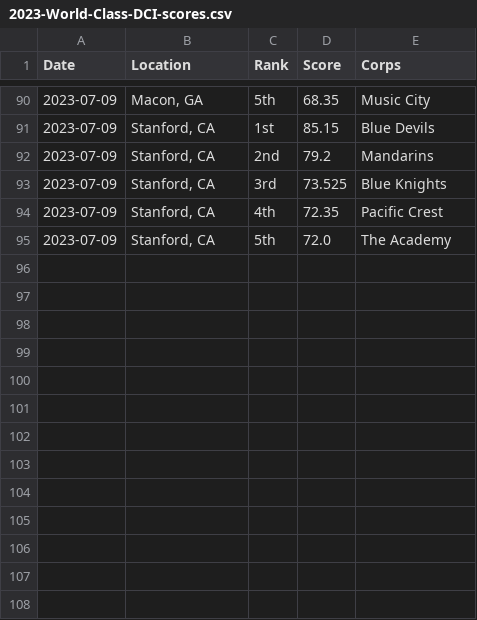
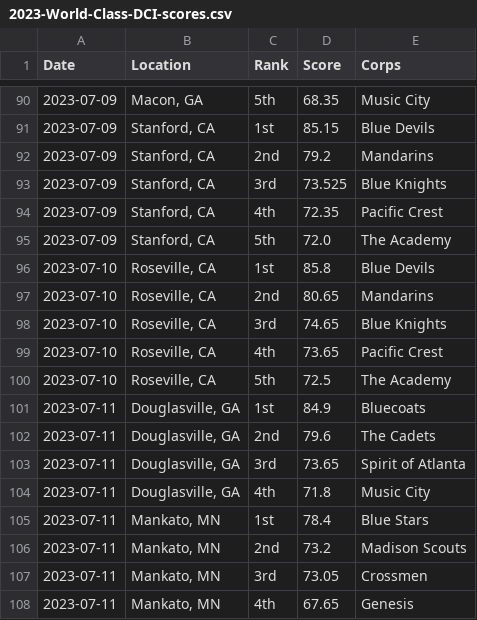
Before and after one commit to aggieed97/DCI-Data, a CSV file: data/2023-World-Class-DCI-scores.csv, drawn as a sheet; only a part is shown, gaps mark what is left out; the diff names each change by its address in the sheet, - before the commit and + after, or states it on an @@ line.

```diff
--- a/data/2023-World-Class-DCI-scores.csv
+++ b/data/2023-World-Class-DCI-scores.csv
+row 96: 2023-07-10 | Roseville, CA | 1st | 85.8 | Blue Devils
+row 97: 2023-07-10 | Roseville, CA | 2nd | 80.65 | Mandarins
+row 98: 2023-07-10 | Roseville, CA | 3rd | 74.65 | Blue Knights
+row 99: 2023-07-10 | Roseville, CA | 4th | 73.65 | Pacific Crest
+row 100: 2023-07-10 | Roseville, CA | 5th | 72.5 | The Academy
+row 101: 2023-07-11 | Douglasville, GA | 1st | 84.9 | Bluecoats
+row 102: 2023-07-11 | Douglasville, GA | 2nd | 79.6 | The Cadets
+row 103: 2023-07-11 | Douglasville, GA | 3rd | 73.65 | Spirit of Atlanta
+row 104: 2023-07-11 | Douglasville, GA | 4th | 71.8 | Music City
+row 105: 2023-07-11 | Mankato, MN | 1st | 78.4 | Blue Stars
+row 106: 2023-07-11 | Mankato, MN | 2nd | 73.2 | Madison Scouts
+row 107: 2023-07-11 | Mankato, MN | 3rd | 73.05 | Crossmen
+row 108: 2023-07-11 | Mankato, MN | 4th | 67.65 | Genesis
```
Also changed, not shown: 2 other files.
